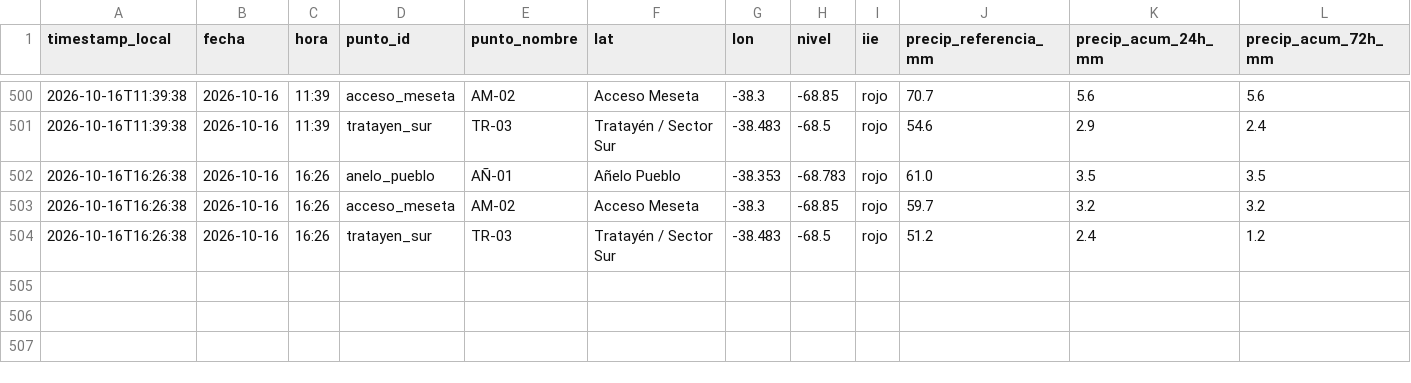
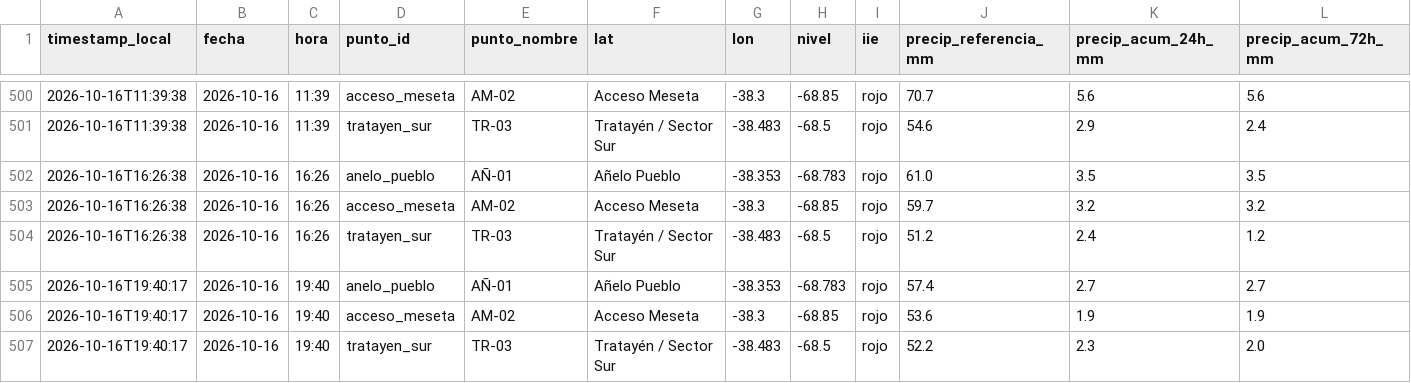
Before and after one commit to vidaljoaquin93-lang/alerta-anegamiento-anelo, a CSV file: data/historico.csv, drawn as a sheet; only a part is shown, gaps mark what is left out; rows hold the shown columns only; the diff names each change by its address in the sheet, - before the commit and + after, or states it on an @@ line.

```diff
--- a/data/historico.csv
+++ b/data/historico.csv
+row 505: 2026-10-16T19:40:17 | 2026-10-16 | 19:40 | anelo_pueblo | AÑ-01 | Añelo Pueblo | -38.353 | -68.783 | rojo | 57.4 | 2.7 | 2.7
+row 506: 2026-10-16T19:40:17 | 2026-10-16 | 19:40 | acceso_meseta | AM-02 | Acceso Meseta | -38.3 | -68.85 | rojo | 53.6 | 1.9 | 1.9
+row 507: 2026-10-16T19:40:17 | 2026-10-16 | 19:40 | tratayen_sur | TR-03 | Tratayén / Sector Sur | -38.483 | -68.5 | rojo | 52.2 | 2.3 | 2.0
```
Also changed, not shown: data/pronostico_horario.csv, 2 other files.
